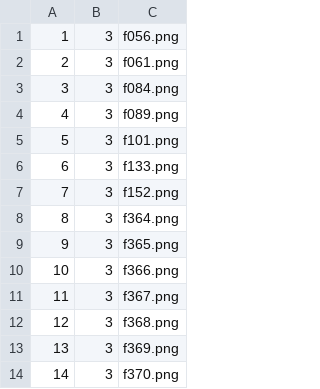
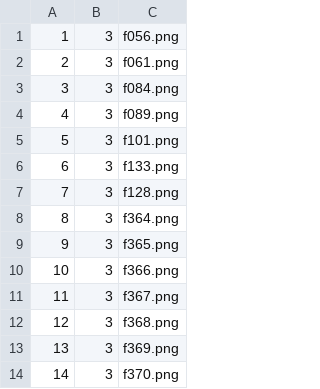
Before and after one commit to hoge8086/CardsRepository, a CSV file: D001.csv, drawn as a sheet.

Commit message:
Update D001.csv

```diff
--- a/D001.csv
+++ b/D001.csv
@@ -6,3 +6,3 @@
 6,3,f133.png
-7,3,f152.png
+7,3,f128.png
 8,3,f364.png
```
